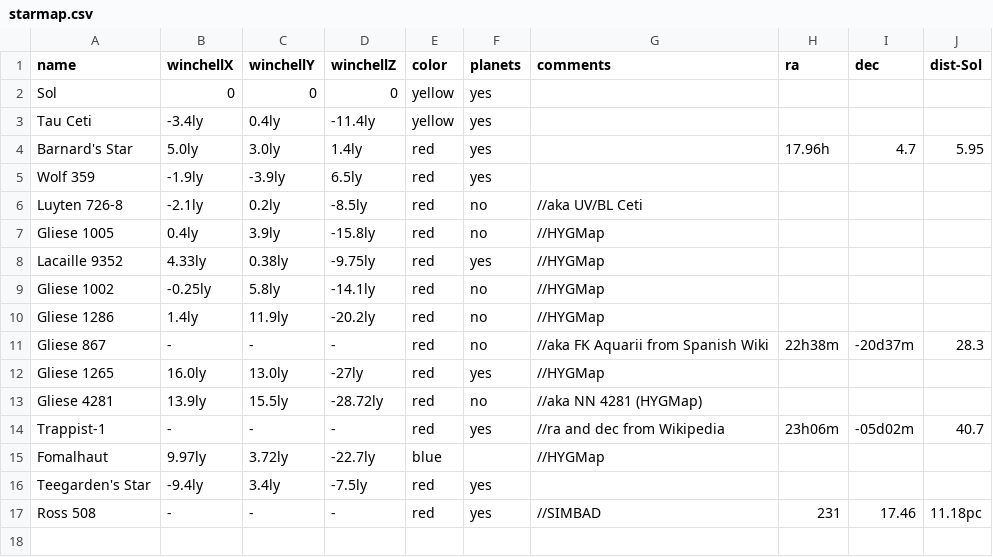
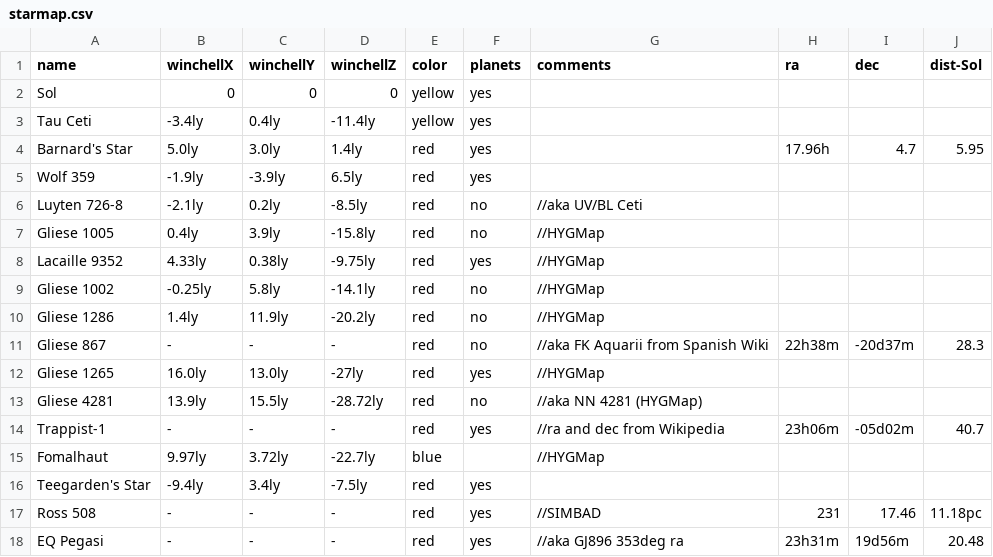
Before and after one commit to Zireael07/Space-Frontier, a CSV file: hud/starmap.csv, drawn as a sheet; the diff names each change by its address in the sheet, - before the commit and + after, or states it on an @@ line.

Commit message:
new: gas giant shader for EQ Pegasi Ab, starmap location for the star

```diff
--- a/hud/starmap.csv
+++ b/hud/starmap.csv
+row 18: EQ Pegasi | - | - | - | red | yes | //aka GJ896 353deg ra | 23h31m | 19d56m | 20.48
```
Also changed, not shown: 1 other file.
